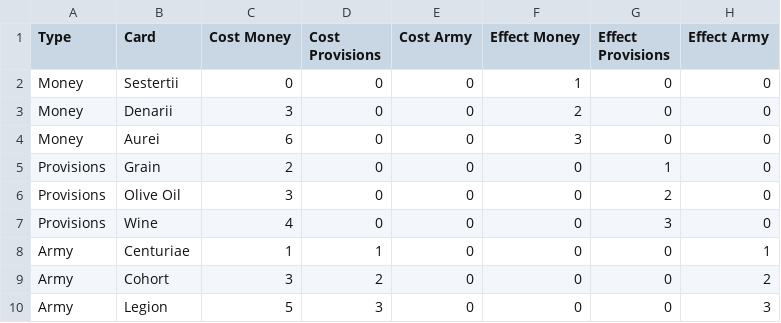
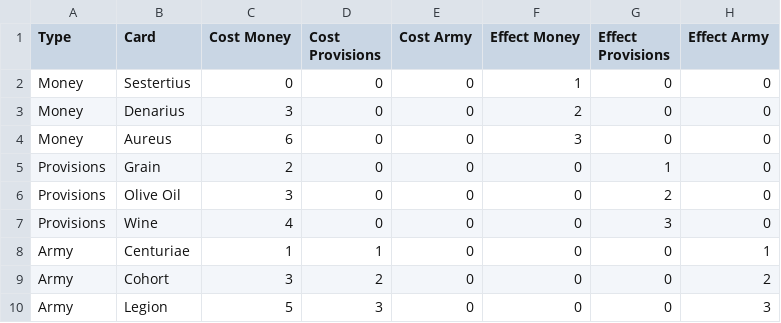
Before and after one commit to igjese/cards, a CSV file: cards.csv, drawn as a sheet; only a part is shown.

Commit message:
function to display card

```diff
--- a/cards.csv
+++ b/cards.csv
@@ -1,5 +1,5 @@
 Type,Card,Cost Money,Cost Provisions,Cost Army,Effect Money,Effect Provisions,Effect Army
-Money,Sestertii,0,0,0,1,0,0
-Money,Denarii,3,0,0,2,0,0
-Money,Aurei,6,0,0,3,0,0
+Money,Sestertius,0,0,0,1,0,0
+Money,Denarius,3,0,0,2,0,0
+Money,Aureus,6,0,0,3,0,0
 Provisions,Grain,2,0,0,0,1,0
```
Also changed, not shown: 3 other files.
